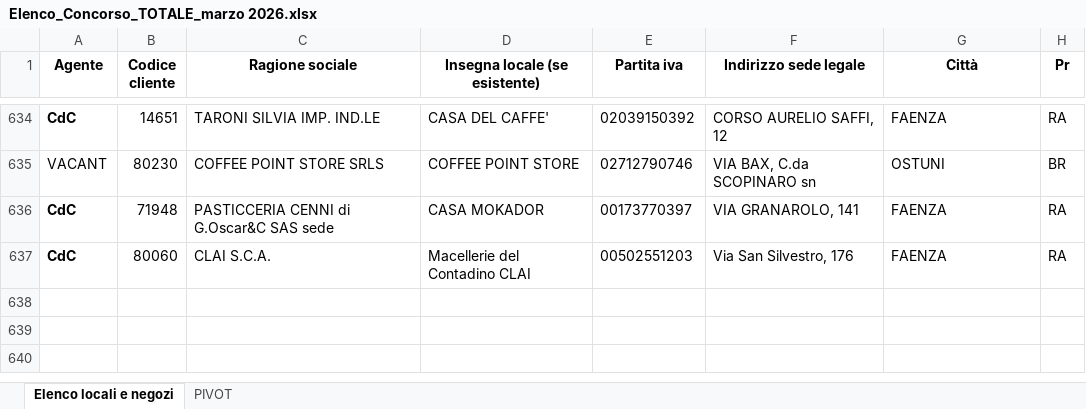
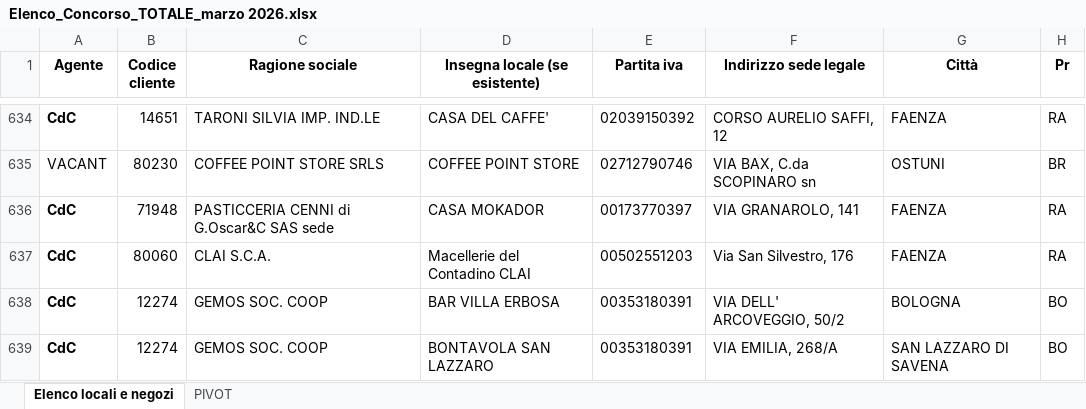
Before and after one commit to gmoronialeide/mokador-concorso, an Excel workbook: Elenco_Concorso_TOTALE_marzo 2026.xlsx, sheet Elenco locali e negozi, drawn as a sheet; only a part is shown, gaps mark what is left out; values as stored, in another font and other column widths than the file's, no borders; the diff names each change by its address in the sheet, - before the commit and + after, or states it on an @@ line.

```diff
--- a/Elenco_Concorso_TOTALE_marzo 2026.xlsx (sheet Elenco locali e negozi)
+++ b/Elenco_Concorso_TOTALE_marzo 2026.xlsx (sheet Elenco locali e negozi)
+row 638: CdC | 12274 | GEMOS SOC. COOP | BAR VILLA ERBOSA | 00353180391 | VIA DELL' ARCOVEGGIO, 50/2 | BOLOGNA | BO
+row 639: CdC | 12274 | GEMOS SOC. COOP | BONTAVOLA SAN LAZZARO | 00353180391 | VIA EMILIA, 268/A | SAN LAZZARO DI SAVENA | BO
```
Also changed, not shown: 16 other files.
